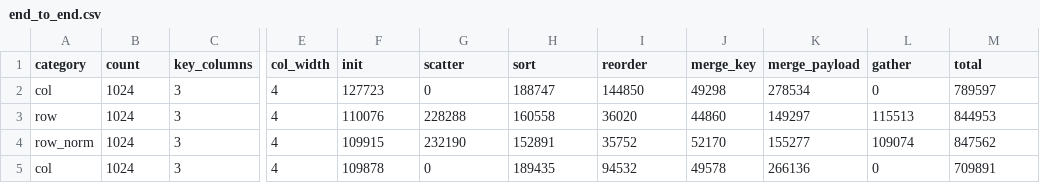
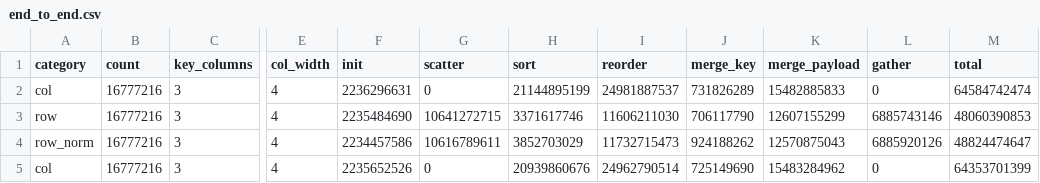
Before and after one commit to lnkuiper/experiments, a CSV file: sorting_simulation/results/end_to_end.csv, drawn as a sheet; only a part is shown, gaps mark what is left out; the diff covers the shown part only; the diff names each change by its address in the sheet, - before the commit and + after, or states it on an @@ line.

```diff
--- a/sorting_simulation/results/end_to_end.csv
+++ b/sorting_simulation/results/end_to_end.csv
-B2:B5 (count): 1024
+B2:B5 (count): 16777216
-F2 (init): 127723
+F2 (init): 2236296631
-H2 (sort): 188747
+H2 (sort): 21144895199
-I2 (reorder): 144850
+I2 (reorder): 24981887537
-J2 (merge_key): 49298
+J2 (merge_key): 731826289
-K2 (merge_payload): 278534
+K2 (merge_payload): 15482885833
-M2 (total): 789597
+M2 (total): 64584742474
-F3 (init): 110076
+F3 (init): 2235484690
-G3 (scatter): 228288
+G3 (scatter): 10641272715
-H3 (sort): 160558
+H3 (sort): 3371617746
-I3 (reorder): 36020
+I3 (reorder): 11606211030
-J3 (merge_key): 44860
+J3 (merge_key): 706117790
-K3 (merge_payload): 149297
+K3 (merge_payload): 12607155299
-L3 (gather): 115513
+L3 (gather): 6885743146
-M3 (total): 844953
+M3 (total): 48060390853
-F4 (init): 109915
+F4 (init): 2234457586
-G4 (scatter): 232190
+G4 (scatter): 10616789611
-H4 (sort): 152891
+H4 (sort): 3852703029
-I4 (reorder): 35752
+I4 (reorder): 11732715473
-J4 (merge_key): 52170
+J4 (merge_key): 924188262
-K4 (merge_payload): 155277
+K4 (merge_payload): 12570875043
-L4 (gather): 109074
+L4 (gather): 6885920126
-M4 (total): 847562
+M4 (total): 48824474647
-F5 (init): 109878
+F5 (init): 2235652526
-H5 (sort): 189435
+H5 (sort): 20939860676
-I5 (reorder): 94532
+I5 (reorder): 24962790514
-J5 (merge_key): 49578
+J5 (merge_key): 725149690
-K5 (merge_payload): 266136
+K5 (merge_payload): 15483284962
-M5 (total): 709891
+M5 (total): 64353701399
```
Also changed, not shown: 93 edited cells elsewhere in this file, 1 other file.
